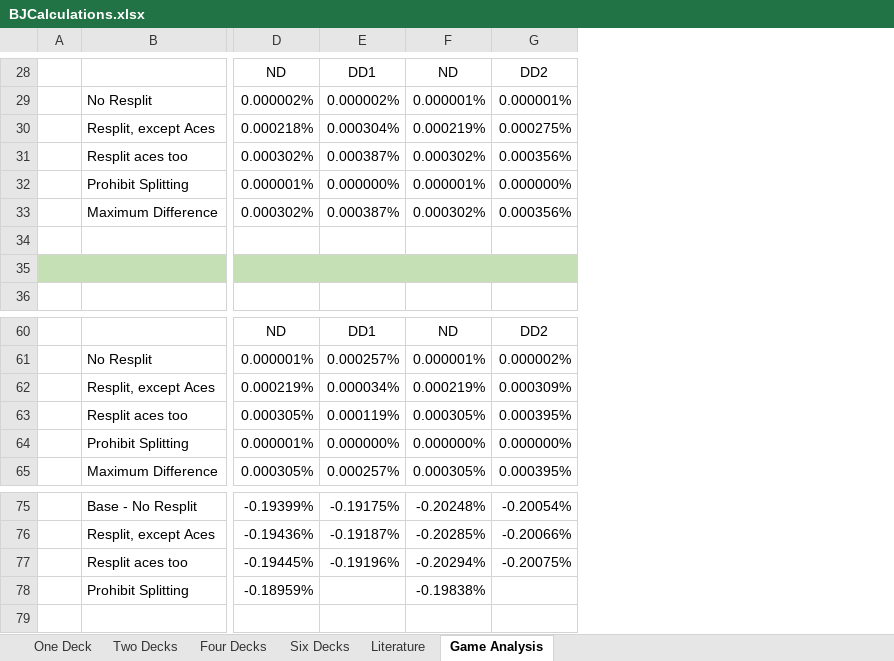
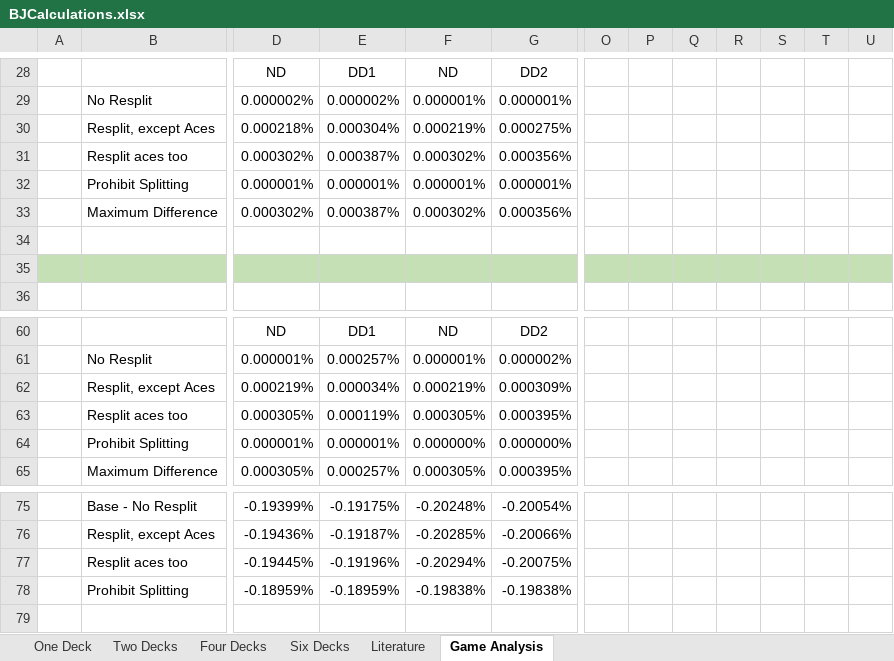
Before and after one commit to nairnj/Blackjack, an Excel workbook: calculations/BJCalculations.xlsx, sheet Game Analysis, drawn as a sheet; only a part is shown, gaps mark what is left out; values as stored, in another font and other column widths than the file's, no borders; the diff covers the shown part only; the diff names each change by its address in the sheet, - before the commit and + after, or states it on an @@ line.

Commit message:
Full game calculations
UPdate BJCalculations file and web tables to give expected values of full games for 2, 4, and 6 deck games. Fix typo in output of -C analysis when printing number of decks.

```diff
--- a/calculations/BJCalculations.xlsx (sheet Game Analysis)
+++ b/calculations/BJCalculations.xlsx (sheet Game Analysis)
+column O, empty
+column P, empty
+column Q, empty
+column R, empty
+column S, empty
+column T, empty
+column U, empty
-E32: 0.000000%
+E32: 0.000001%
-G32: 0.000000%
+G32: 0.000001%
-E64: 0.000000%
+E64: 0.000001%
-E78: (empty)
+E78: -0.18959%
-G78: (empty)
+G78: -0.19838%
```
Also changed, not shown: 72 added rows, 19 edited cells and cell formats elsewhere in this sheet, 7 other files.
